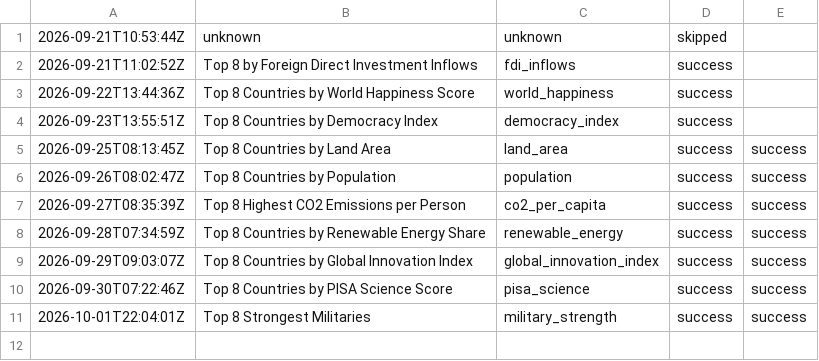
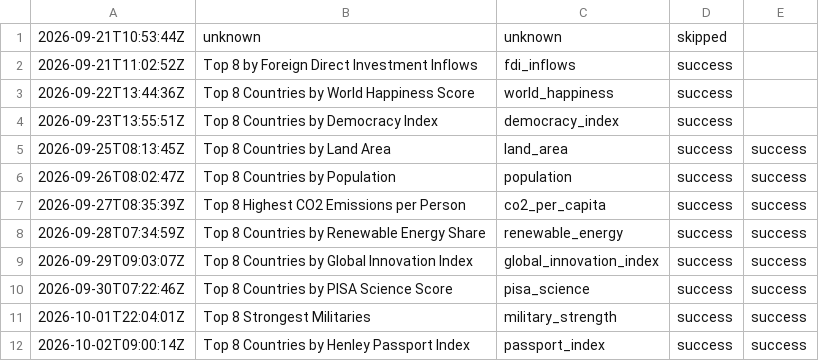
Before and after one commit to oceanfarm1992-design/Countries-Video-Flows, a CSV file: logs/history_rankings.csv, drawn as a sheet; the diff names each change by its address in the sheet, - before the commit and + after, or states it on an @@ line.

```diff
--- a/logs/history_rankings.csv
+++ b/logs/history_rankings.csv
+row 12: 2026-10-02T09:00:14Z | Top 8 Countries by Henley Passport Index | passport_index | success | success
```
